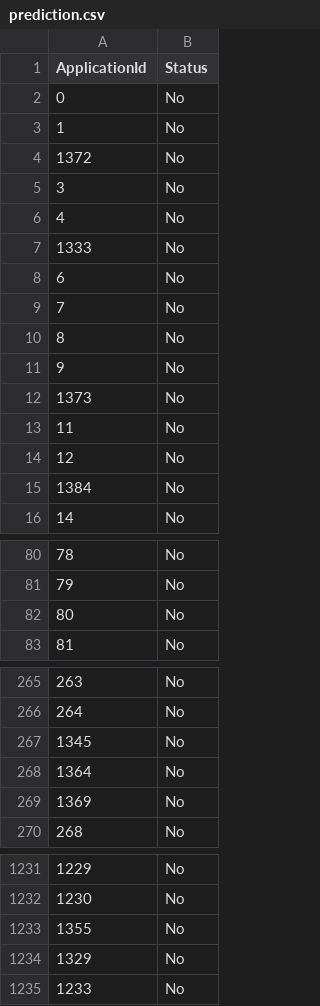
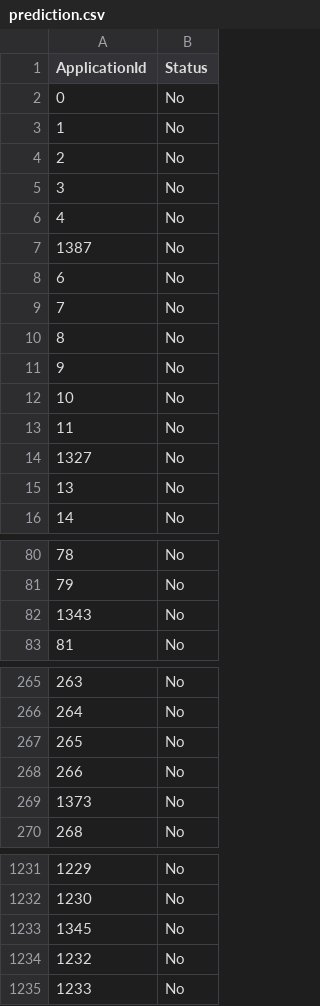
Before and after one commit to ucalyptus/DesignLabProject, a CSV file: src/prediction.csv, drawn as a sheet; only a part is shown, gaps mark what is left out; the diff covers the shown part only.

```diff
--- a/src/prediction.csv
+++ b/src/prediction.csv
@@ -3,6 +3,6 @@ ApplicationId,Status
 1,No
-1372,No
+2,No
 3,No
 4,No
-1333,No
+1387,No
 6,No
@@ -11,6 +11,6 @@ ApplicationId,Status
 9,No
-1373,No
+10,No
 11,No
-12,No
-1384,No
+1327,No
+13,No
 14,No
@@ -81,3 +81,3 @@ ApplicationId,Status
 79,No
-80,No
+1343,No
 81,No
@@ -266,5 +266,5 @@ ApplicationId,Status
 264,No
-1345,No
-1364,No
-1369,No
+265,No
+266,No
+1373,No
 268,No
@@ -1232,4 +1232,4 @@ ApplicationId,Status
 1230,No
-1355,No
-1329,No
+1345,No
+1232,No
 1233,No
```
Also changed, not shown: 1 added row, 1 removed row and 133 edited cells elsewhere in this file, src/unapproved_prediction.csv, 2 other files.
